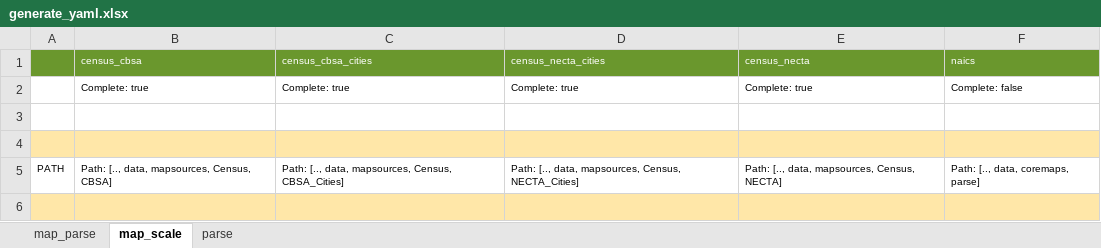
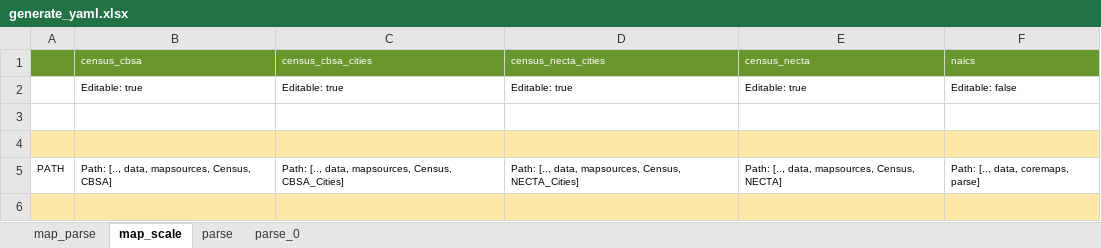
Before and after one commit to NREL/SLiDE, an Excel workbook: data/readfiles/generate_yaml.xlsx, sheet map_scale, drawn as a sheet; only a part is shown; values as stored, in another font and other column widths than the file's, no borders; removed rows and columns are numbered as before the commit, all else as after; the diff names each change by its address in the sheet, - before the commit and + after, or states it on an @@ line.

```diff
--- a/data/readfiles/generate_yaml.xlsx (sheet map_scale)
+++ b/data/readfiles/generate_yaml.xlsx (sheet map_scale)
+sheet tab: parse_0
-row 2:  | Complete: true | Complete: true | Complete: true | Complete: true | Complete: false
+row 2:  | Editable: true | Editable: true | Editable: true | Editable: true | Editable: false
```
Also changed, not shown: sheet parse, sheet map_parse, 31 other files.
